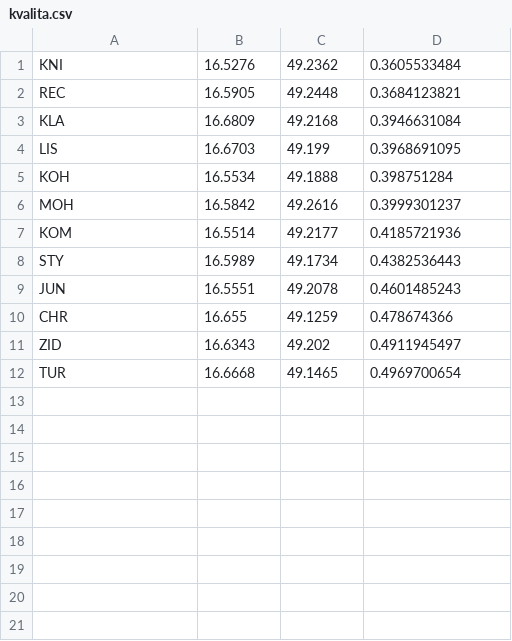
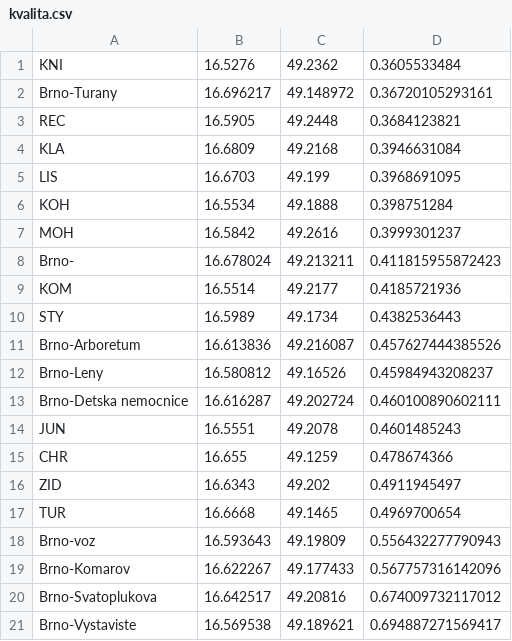
Before and after one commit to kolmi93/HackujBrno, a CSV file: kvalita.csv, drawn as a sheet.

```diff
--- a/kvalita.csv
+++ b/kvalita.csv
@@ -1,2 +1,3 @@
 KNI,16.5276,49.2362,0.3605533484
+Brno-Turany,16.696217,49.148972,0.36720105293161
 REC,16.5905,49.2448,0.3684123821
@@ -6,4 +7,8 @@ KOH,16.5534,49.1888,0.398751284
 MOH,16.5842,49.2616,0.3999301237
+Brno-,16.678024,49.213211,0.411815955872423
 KOM,16.5514,49.2177,0.4185721936
 STY,16.5989,49.1734,0.4382536443
+Brno-Arboretum,16.613836,49.216087,0.457627444385526
+Brno-Leny,16.580812,49.16526,0.45984943208237
+Brno-Detska nemocnice,16.616287,49.202724,0.460100890602111
 JUN,16.5551,49.2078,0.4601485243
@@ -12 +17,5 @@ ZID,16.6343,49.202,0.4911945497
 TUR,16.6668,49.1465,0.4969700654
+Brno-voz,16.593643,49.19809,0.556432277790943
+Brno-Komarov,16.622267,49.177433,0.567757316142096
+Brno-Svatoplukova,16.642517,49.20816,0.674009732117012
+Brno-Vystaviste,16.569538,49.189621,0.694887271569417
```
Also changed, not shown: 4 other files.
